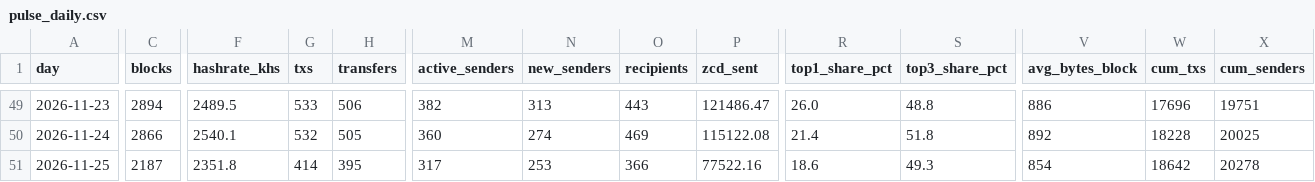
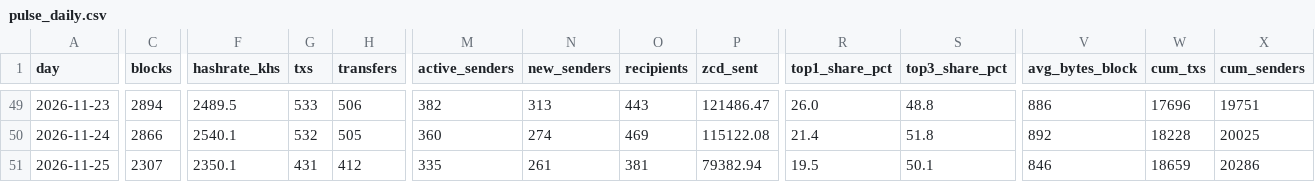
Before and after one commit to brilliantnodes/zycord-pulse, a CSV file: data/pulse_daily.csv, drawn as a sheet; only a part is shown, gaps mark what is left out; the diff covers the shown part only; the diff names each change by its address in the sheet, - before the commit and + after, or states it on an @@ line.

Commit message:
Data: block 143,345, 2026-11-25T19:19:36Z

```diff
--- a/data/pulse_daily.csv
+++ b/data/pulse_daily.csv
-C51 (blocks): 2187
+C51 (blocks): 2307
-F51 (hashrate_khs): 2351.8
+F51 (hashrate_khs): 2350.1
-G51 (txs): 414
+G51 (txs): 431
-H51 (transfers): 395
+H51 (transfers): 412
-M51 (active_senders): 317
+M51 (active_senders): 335
-N51 (new_senders): 253
+N51 (new_senders): 261
-O51 (recipients): 366
+O51 (recipients): 381
-P51 (zcd_sent): 77522.16
+P51 (zcd_sent): 79382.94
-R51 (top1_share_pct): 18.6
+R51 (top1_share_pct): 19.5
-S51 (top3_share_pct): 49.3
+S51 (top3_share_pct): 50.1
-V51 (avg_bytes_block): 854
+V51 (avg_bytes_block): 846
-W51 (cum_txs): 18642
+W51 (cum_txs): 18659
-X51 (cum_senders): 20278
+X51 (cum_senders): 20286
```
Also changed, not shown: 1 edited cell elsewhere in this file, 5 other files.
